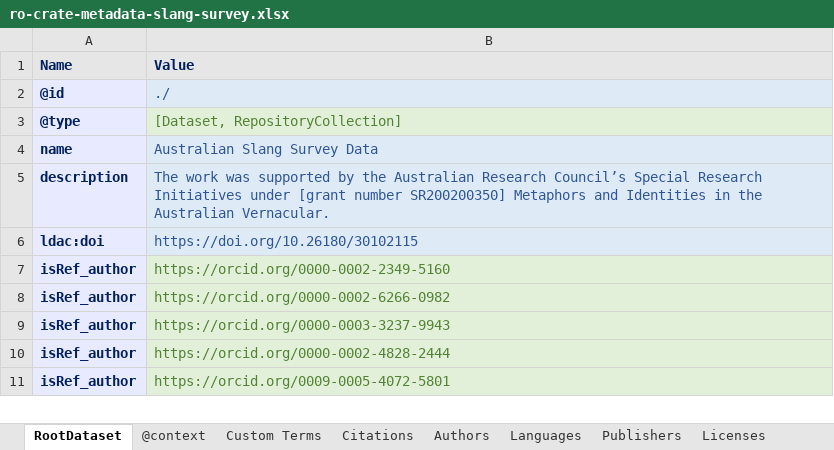
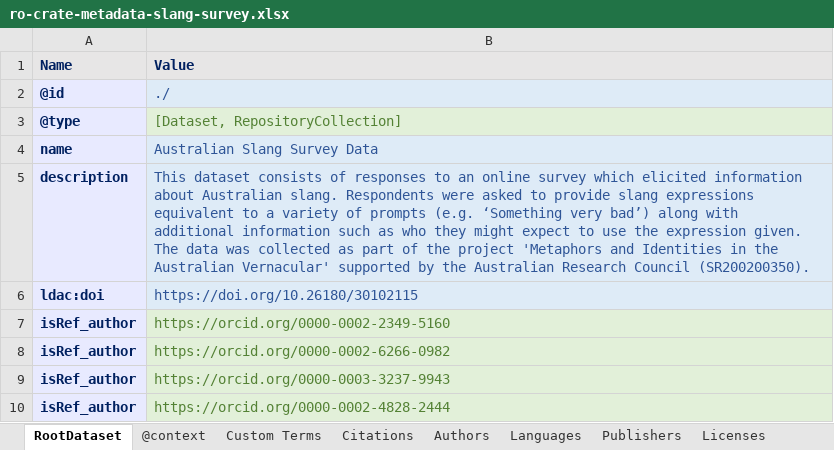
Before and after one commit to Language-Research-Technology/corpus-tools-slang-survey, an Excel workbook: data/ro-crate-metadata-slang-survey.xlsx, sheet RootDataset, drawn as a sheet; only a part is shown; the shorter side is filled out with more unchanged rows; values as stored, in another font and other column widths than the file's, no borders; the diff names each change by its address in the sheet, - before the commit and + after, or states it on an @@ line.

Commit message:
description update

```diff
--- a/data/ro-crate-metadata-slang-survey.xlsx (sheet RootDataset)
+++ b/data/ro-crate-metadata-slang-survey.xlsx (sheet RootDataset)
-B5 (Value): The work was supported by the Australian Research Council’s Special Research Initiatives under [grant number SR200200350] Metaphors and Identities in the Australian Vernacular.
+B5 (Value): This dataset consists of responses to an online survey which elicited information about Australian slang. Respondents were asked to provide slang expressions equivalent to a variety of prompts (e.g. ‘Something very bad’) along with additional information such as who they might expect to use the expression given. The data was collected as part of the project 'Metaphors and Identities in the Australian Vernacular' supported by the Australian Research Council (SR200200350).
```
